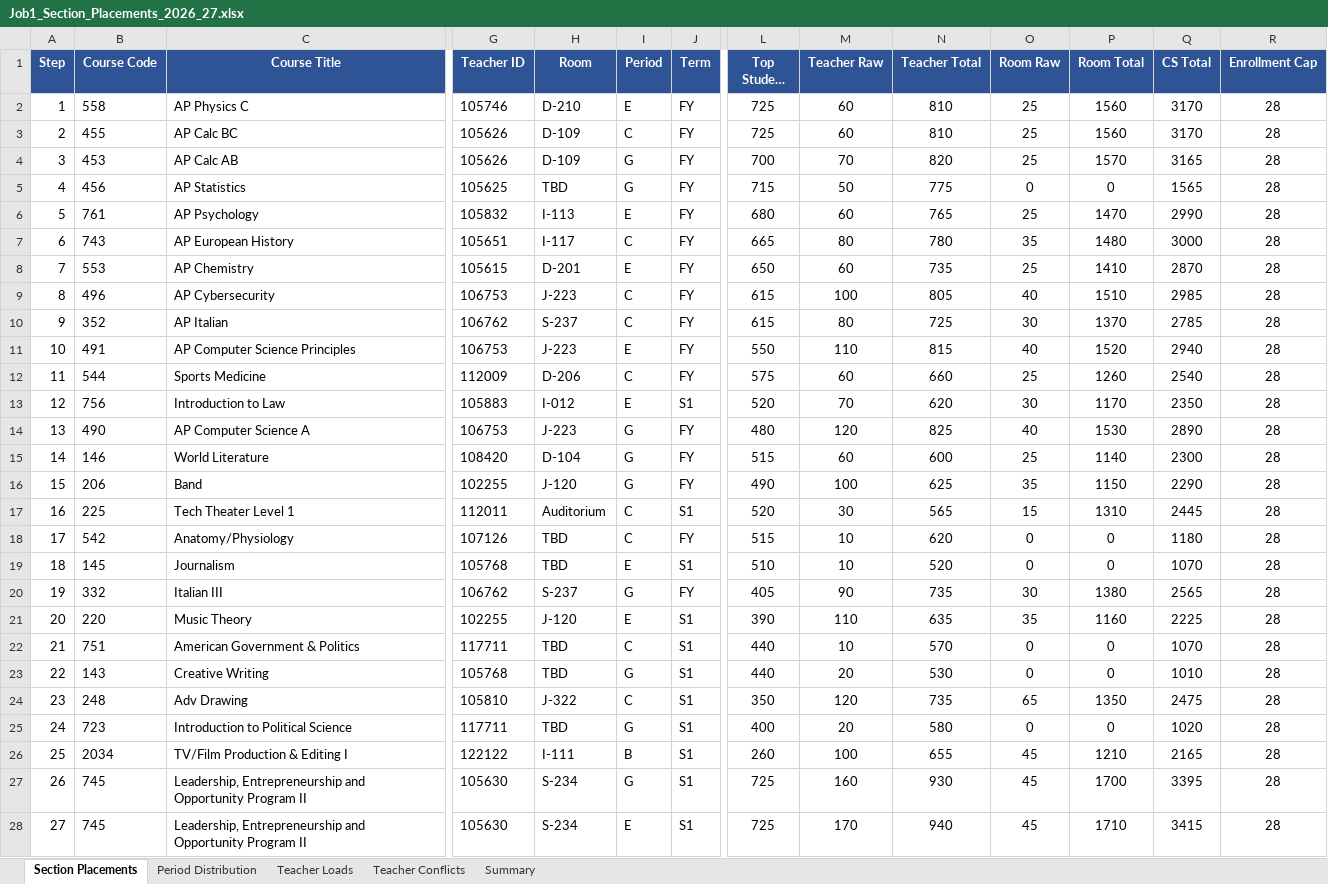
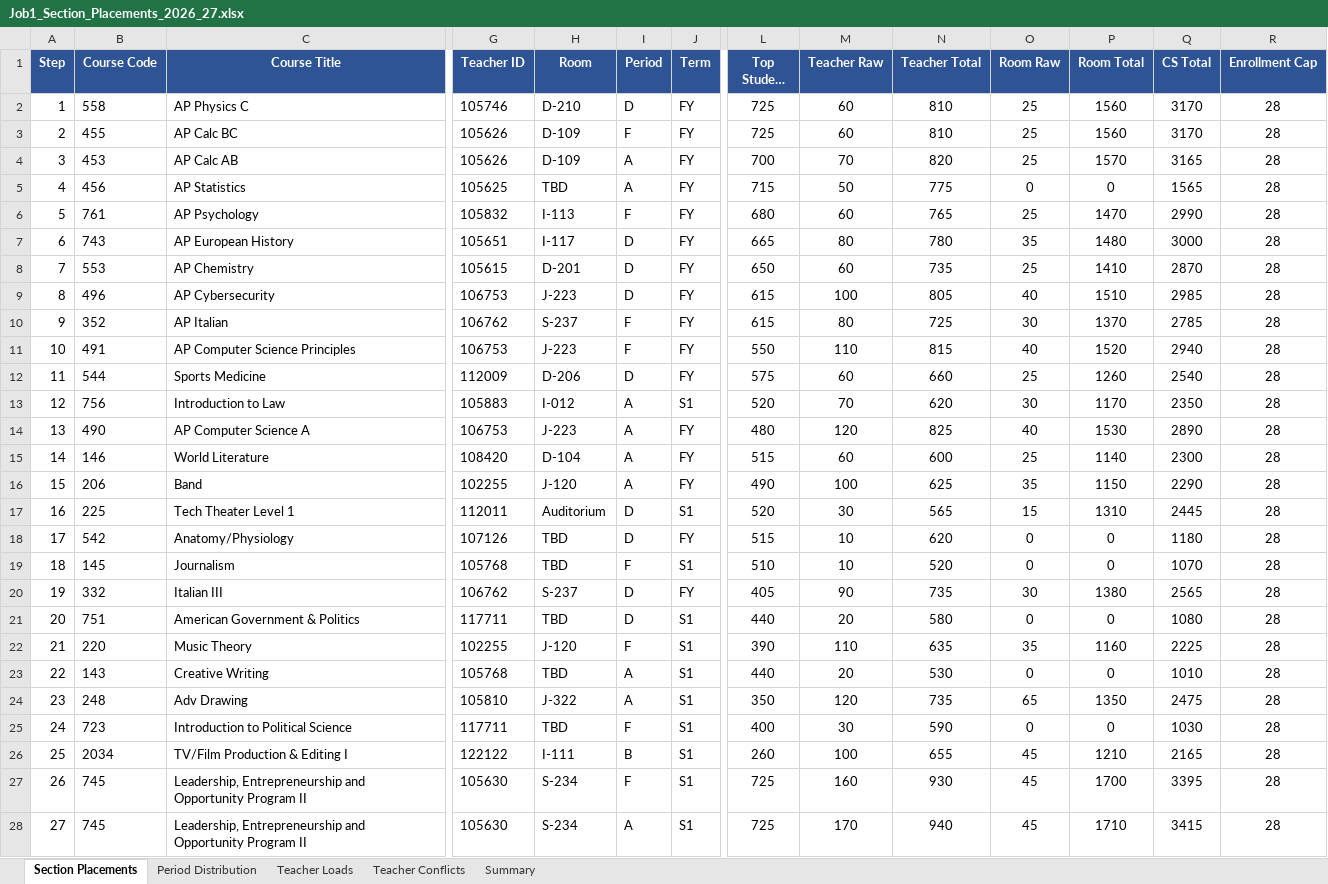
Before and after one commit to jciofalopowerllc-stack/sat-course, an Excel workbook: Job1_Section_Placements_2026_27.xlsx, sheet Section Placements, drawn as a sheet; only a part is shown, gaps mark what is left out; long unchanged cells end in …; values as stored, in another font and other column widths than the file's, no borders; removed rows and columns are numbered as before the commit, all else as after; rows hold the shown columns only; the diff covers the shown part only; the diff names each change by its address in the sheet, - before the commit and + after, or states it on an @@ line.

```diff
--- a/Job1_Section_Placements_2026_27.xlsx (sheet Section Placements)
+++ b/Job1_Section_Placements_2026_27.xlsx (sheet Section Placements)
-I2 (Period): E
+I2 (Period): D
-I3 (Period): C
+I3 (Period): F
-I4:I5 (Period): G
+I4:I5 (Period): A
-I6 (Period): E
+I6 (Period): F
-I7 (Period): C
+I7 (Period): D
-I8 (Period): E
+I8 (Period): D
-I9 (Period): C
+I9 (Period): D
-I10 (Period): C
+I10 (Period): F
-I11 (Period): E
+I11 (Period): F
-I12 (Period): C
+I12 (Period): D
-I13 (Period): E
+I13 (Period): A
-I14:I16 (Period): G
+I14:I16 (Period): A
-I17:I18 (Period): C
+I17:I18 (Period): D
-I19 (Period): E
+I19 (Period): F
-I20 (Period): G
+I20 (Period): D
+row 21: 20 | 751 | American Government & Politics | 117711 | TBD | D | S1 | 440 | 20 | 580 | 0 | 0 | 1080 | 28
-A22 (Step): 20
+A22 (Step): 21
-I22 (Period): E
+I22 (Period): F
-row 22: 21 | 751 | American Government & Politics | 117711 | TBD | C | S1 | 440 | 10 | 570 | 0 | 0 | 1070 | 28
-I23 (Period): G
+I23 (Period): A
-I24 (Period): C
+I24 (Period): A
-I25 (Period): G
+I25 (Period): F
-M25 (Teacher Raw): 20
+M25 (Teacher Raw): 30
-N25 (Teacher Total): 580
+N25 (Teacher Total): 590
-Q25 (CS Total): 1020
+Q25 (CS Total): 1030
-I27 (Period): G
+I27 (Period): F
-I28 (Period): E
+I28 (Period): A
```
Also changed, not shown: other rows of this sheet, sheet Teacher Conflicts, sheet Period Distribution, sheet Summary, sheet Teacher Loads, Job1_Section_Placements_GR12_2026_27.xlsx, Job2_Student_Placements_GR12_2026_27.xlsx, 8 other files.
